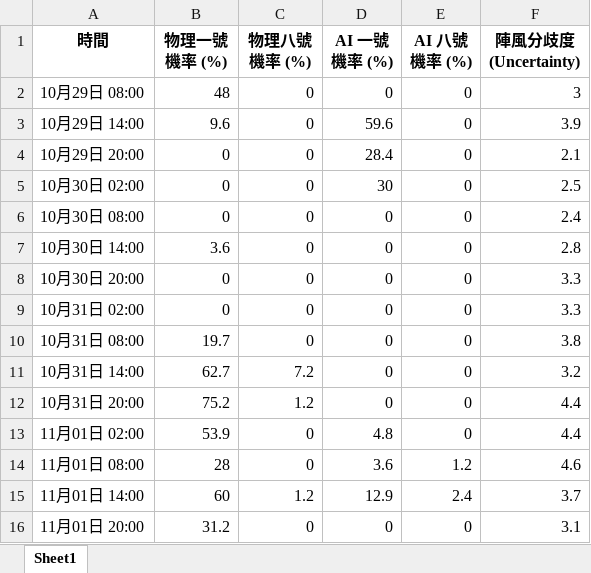
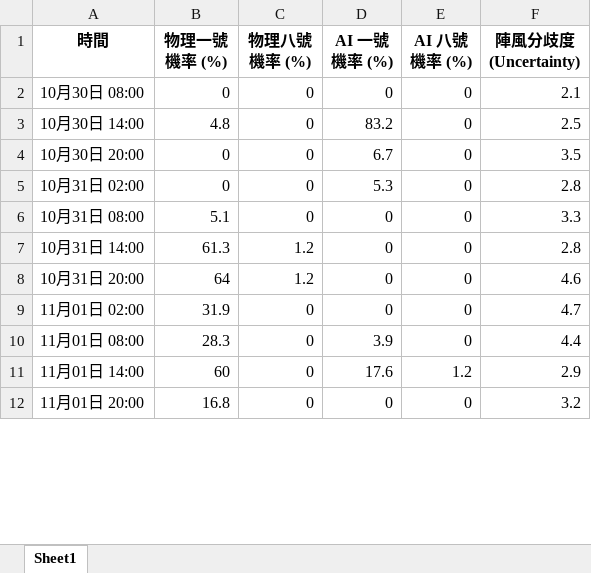
Before and after one commit to Ozymandiax/hk-typhoon-early-warning, an Excel workbook: data/typhoon_predictions.xlsx, sheet Sheet1, drawn as a sheet; only a part is shown; values as stored, in another font and other column widths than the file's, no borders; removed rows and columns are numbered as before the commit, all else as after; the diff covers the shown part only; the diff names each change by its address in the sheet, - before the commit and + after, or states it on an @@ line.

```diff
--- a/data/typhoon_predictions.xlsx (sheet Sheet1)
+++ b/data/typhoon_predictions.xlsx (sheet Sheet1)
-row 2: 10月29日 08:00 | 48 | 0 | 0 | 0 | 3
-row 3: 10月29日 14:00 | 9.6 | 0 | 59.6 | 0 | 3.9
-row 4: 10月29日 20:00 | 0 | 0 | 28.4 | 0 | 2.1
-row 5: 10月30日 02:00 | 0 | 0 | 30 | 0 | 2.5
-F2 (陣風分歧度 (Uncertainty)): 2.4
+F2 (陣風分歧度 (Uncertainty)): 2.1
-B3 (物理一號機率 (%)): 3.6
+B3 (物理一號機率 (%)): 4.8
-D3 (AI 一號機率 (%)): 0
+D3 (AI 一號機率 (%)): 83.2
-F3 (陣風分歧度 (Uncertainty)): 2.8
+F3 (陣風分歧度 (Uncertainty)): 2.5
-D4 (AI 一號機率 (%)): 0
+D4 (AI 一號機率 (%)): 6.7
-F4 (陣風分歧度 (Uncertainty)): 3.3
+F4 (陣風分歧度 (Uncertainty)): 3.5
-D5 (AI 一號機率 (%)): 0
+D5 (AI 一號機率 (%)): 5.3
-F5 (陣風分歧度 (Uncertainty)): 3.3
+F5 (陣風分歧度 (Uncertainty)): 2.8
-B6 (物理一號機率 (%)): 19.7
+B6 (物理一號機率 (%)): 5.1
-F6 (陣風分歧度 (Uncertainty)): 3.8
+F6 (陣風分歧度 (Uncertainty)): 3.3
-B7 (物理一號機率 (%)): 62.7
+B7 (物理一號機率 (%)): 61.3
-C7 (物理八號機率 (%)): 7.2
+C7 (物理八號機率 (%)): 1.2
-F7 (陣風分歧度 (Uncertainty)): 3.2
+F7 (陣風分歧度 (Uncertainty)): 2.8
-B8 (物理一號機率 (%)): 75.2
+B8 (物理一號機率 (%)): 64
-F8 (陣風分歧度 (Uncertainty)): 4.4
+F8 (陣風分歧度 (Uncertainty)): 4.6
-B9 (物理一號機率 (%)): 53.9
+B9 (物理一號機率 (%)): 31.9
-D9 (AI 一號機率 (%)): 4.8
+D9 (AI 一號機率 (%)): 0
-F9 (陣風分歧度 (Uncertainty)): 4.4
+F9 (陣風分歧度 (Uncertainty)): 4.7
-B10 (物理一號機率 (%)): 28
+B10 (物理一號機率 (%)): 28.3
-D10 (AI 一號機率 (%)): 3.6
+D10 (AI 一號機率 (%)): 3.9
-E10 (AI 八號機率 (%)): 1.2
+E10 (AI 八號機率 (%)): 0
-F10 (陣風分歧度 (Uncertainty)): 4.6
+F10 (陣風分歧度 (Uncertainty)): 4.4
-C11 (物理八號機率 (%)): 1.2
+C11 (物理八號機率 (%)): 0
-D11 (AI 一號機率 (%)): 12.9
+D11 (AI 一號機率 (%)): 17.6
-E11 (AI 八號機率 (%)): 2.4
+E11 (AI 八號機率 (%)): 1.2
-F11 (陣風分歧度 (Uncertainty)): 3.7
+F11 (陣風分歧度 (Uncertainty)): 2.9
-B12 (物理一號機率 (%)): 31.2
+B12 (物理一號機率 (%)): 16.8
-F12 (陣風分歧度 (Uncertainty)): 3.1
+F12 (陣風分歧度 (Uncertainty)): 3.2
```
Also changed, not shown: 4 added rows and 57 edited cells elsewhere in this sheet, 2 other files.
